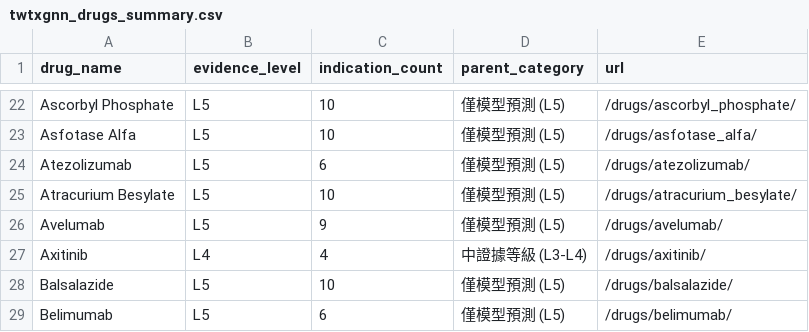
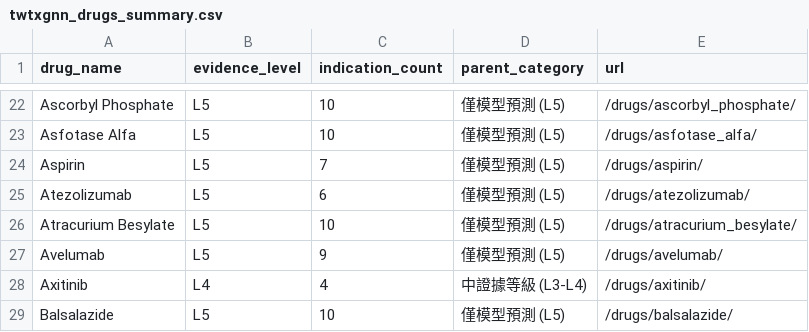
Before and after one commit to yao-care/TwTxGNN, a CSV file: docs/downloads/twtxgnn_drugs_summary.csv, drawn as a sheet; only a part is shown, gaps mark what is left out; the shorter side is filled out with more unchanged rows; the diff names each change by its address in the sheet, - before the commit and + after, or states it on an @@ line.

```diff
--- a/docs/downloads/twtxgnn_drugs_summary.csv
+++ b/docs/downloads/twtxgnn_drugs_summary.csv
+row 24: Aspirin | L5 | 7 | 僅模型預測 (L5) | /drugs/aspirin/
```
Also changed, not shown: docs/data/drugs.csv, 27 other files.
